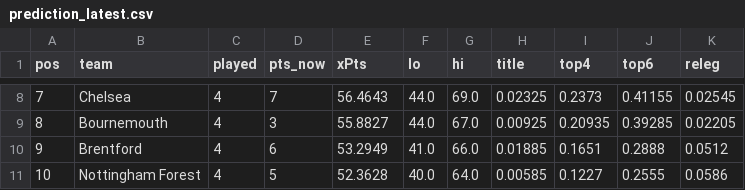
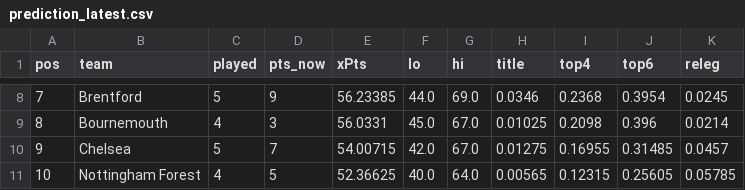
Before and after one commit to shanbhag003/pl-supercomputer, a CSV file: outputs/prediction_latest.csv, drawn as a sheet; only a part is shown, gaps mark what is left out; the diff covers the shown part only.

```diff
--- a/outputs/prediction_latest.csv
+++ b/outputs/prediction_latest.csv
@@ -8,4 +8,4 @@ pos,team,played,pts_now,xPts,lo,hi,title,top4,top6,releg
-7,Chelsea,4,7,56.4643,44.0,69.0,0.02325,0.2373,0.41155,0.02545
-8,Bournemouth,4,3,55.8827,44.0,67.0,0.00925,0.20935,0.39285,0.02205
-9,Brentford,4,6,53.2949,41.0,66.0,0.01885,0.1651,0.2888,0.0512
-10,Nottingham Forest,4,5,52.3628,40.0,64.0,0.00585,0.1227,0.2555,0.0586
+7,Brentford,5,9,56.23385,44.0,69.0,0.0346,0.2368,0.3954,0.0245
+8,Bournemouth,4,3,56.0331,45.0,67.0,0.01025,0.2098,0.396,0.0214
+9,Chelsea,5,7,54.00715,42.0,67.0,0.01275,0.16955,0.31485,0.0457
+10,Nottingham Forest,4,5,52.36625,40.0,64.0,0.00565,0.12315,0.25605,0.05785
```
Also changed, not shown: 78 edited cells elsewhere in this file, outputs/match_predictions.csv, outputs/position_matrix.csv, 7 other files.
